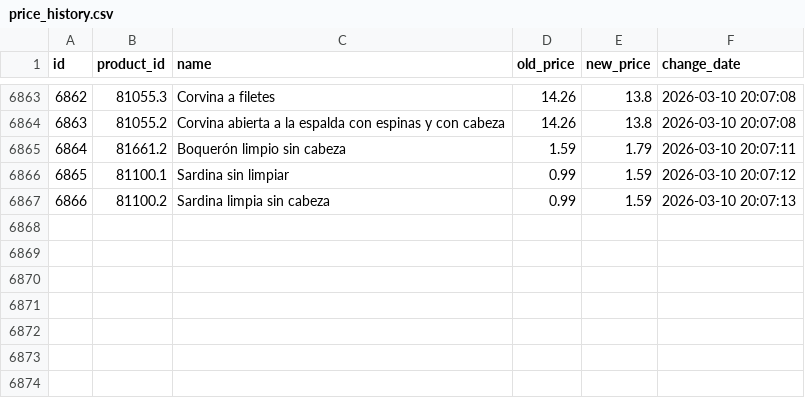
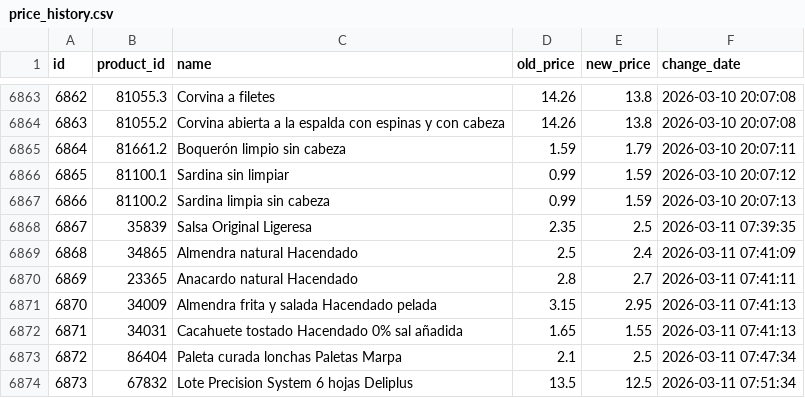
Before and after one commit to SergiSalas/mercadona-price-tracker, a CSV file: data_public/price_history.csv, drawn as a sheet; only a part is shown, gaps mark what is left out.

```diff
--- a/data_public/price_history.csv
+++ b/data_public/price_history.csv
@@ -6867 +6867,8 @@ id,product_id,name,old_price,new_price,change_date
 6866,81100.2,Sardina limpia sin cabeza,0.99,1.59,2026-03-10 20:07:13
+6867,35839,Salsa Original Ligeresa,2.35,2.5,2026-03-11 07:39:35
+6868,34865,Almendra natural Hacendado,2.5,2.4,2026-03-11 07:41:09
+6869,23365,Anacardo natural Hacendado,2.8,2.7,2026-03-11 07:41:11
+6870,34009,Almendra frita y salada Hacendado pelada,3.15,2.95,2026-03-11 07:41:13
+6871,34031,Cacahuete tostado Hacendado 0% sal añadida,1.65,1.55,2026-03-11 07:41:13
+6872,86404,Paleta curada lonchas Paletas Marpa,2.1,2.5,2026-03-11 07:47:34
+6873,67832,Lote Precision System 6 hojas Deliplus,13.5,12.5,2026-03-11 07:51:34
```
Also changed, not shown: data_public/products.csv, 1 other file.
